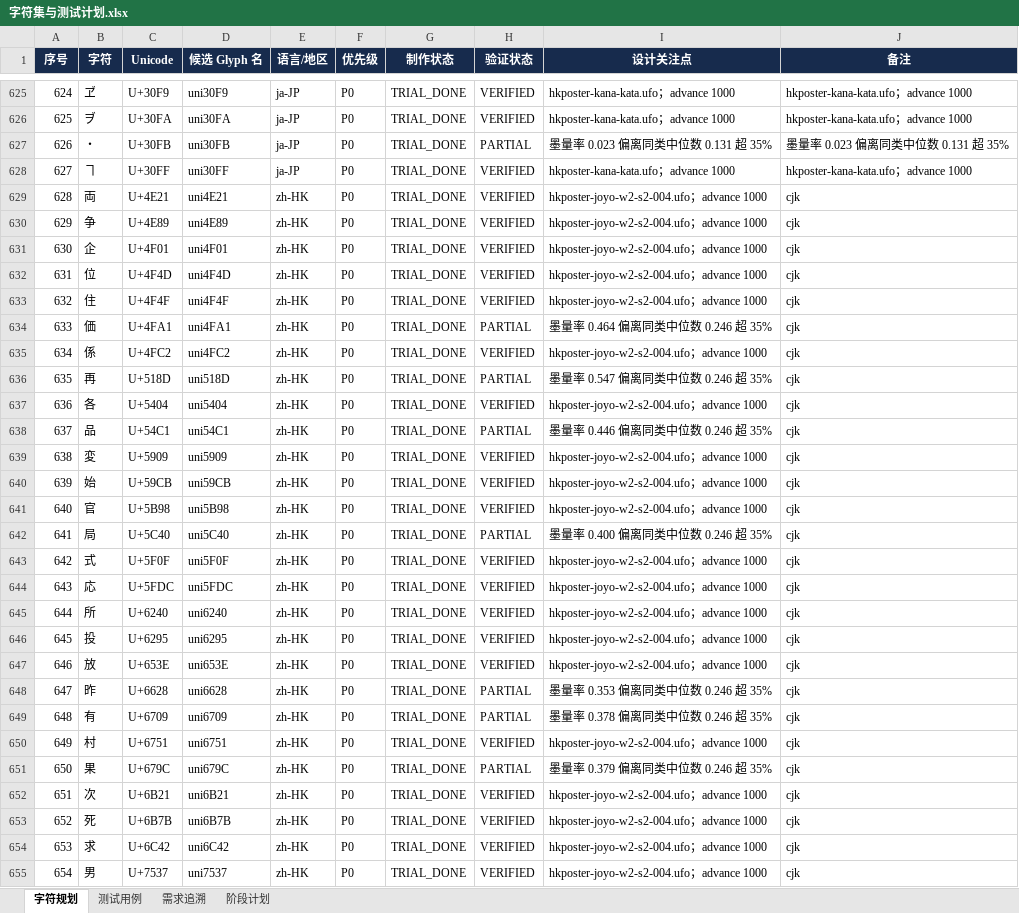
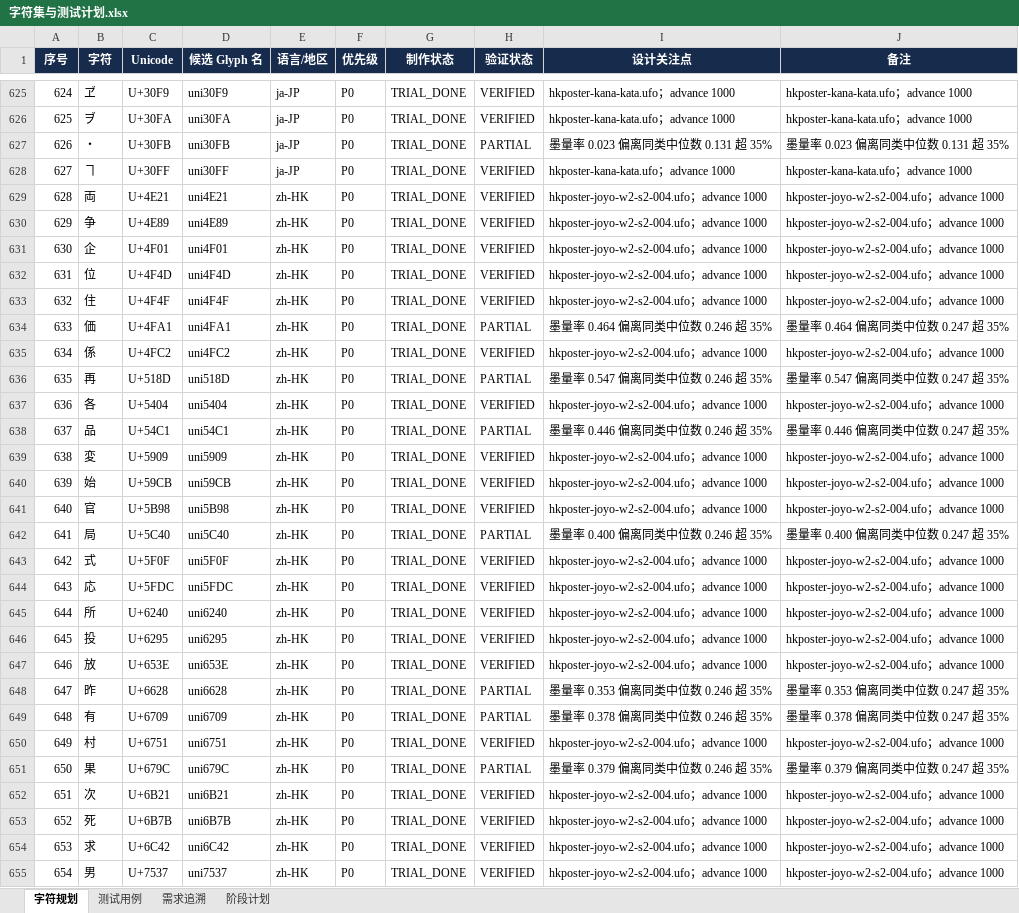
Before and after one commit to UlyssesLeoLee/HKPoster, an Excel workbook: tables/字符集与测试计划.xlsx, sheet 字符规划, drawn as a sheet; only a part is shown, gaps mark what is left out; values as stored, in another font and other column widths than the file's, no borders; the diff covers the shown part only; the diff names each change by its address in the sheet, - before the commit and + after, or states it on an @@ line.

Commit message:
chore(wave2): 合并 s2-005 后同步字符规划表与样张

```diff
--- a/tables/字符集与测试计划.xlsx (sheet 字符规划)
+++ b/tables/字符集与测试计划.xlsx (sheet 字符规划)
-J629:J633 (备注): cjk
+J629:J633 (备注): hkposter-joyo-w2-s2-004.ufo；advance 1000
-J634 (备注): cjk
+J634 (备注): 墨量率 0.464 偏离同类中位数 0.247 超 35%
-J635 (备注): cjk
+J635 (备注): hkposter-joyo-w2-s2-004.ufo；advance 1000
-J636 (备注): cjk
+J636 (备注): 墨量率 0.547 偏离同类中位数 0.247 超 35%
-J637 (备注): cjk
+J637 (备注): hkposter-joyo-w2-s2-004.ufo；advance 1000
-J638 (备注): cjk
+J638 (备注): 墨量率 0.446 偏离同类中位数 0.247 超 35%
-J639:J641 (备注): cjk
+J639:J641 (备注): hkposter-joyo-w2-s2-004.ufo；advance 1000
-J642 (备注): cjk
+J642 (备注): 墨量率 0.400 偏离同类中位数 0.247 超 35%
-J643:J647 (备注): cjk
+J643:J647 (备注): hkposter-joyo-w2-s2-004.ufo；advance 1000
-J648 (备注): cjk
+J648 (备注): 墨量率 0.353 偏离同类中位数 0.247 超 35%
-J649 (备注): cjk
+J649 (备注): 墨量率 0.378 偏离同类中位数 0.247 超 35%
-J650 (备注): cjk
+J650 (备注): hkposter-joyo-w2-s2-004.ufo；advance 1000
-J651 (备注): cjk
+J651 (备注): 墨量率 0.379 偏离同类中位数 0.247 超 35%
-J652:J655 (备注): cjk
+J652:J655 (备注): hkposter-joyo-w2-s2-004.ufo；advance 1000
```
Also changed, not shown: 32 added rows and 106 edited cells elsewhere in this sheet, sheet 阶段计划.
